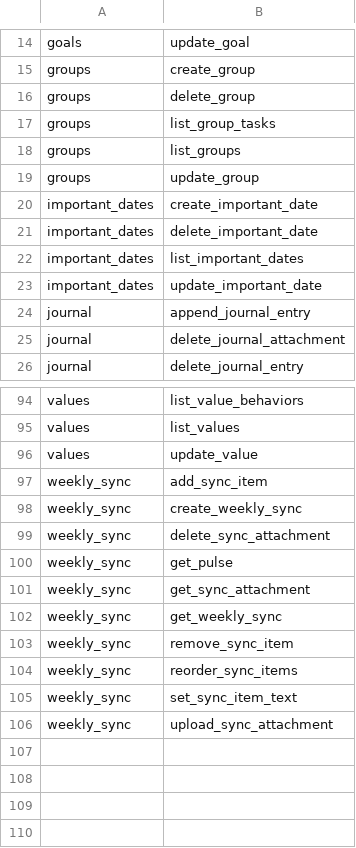
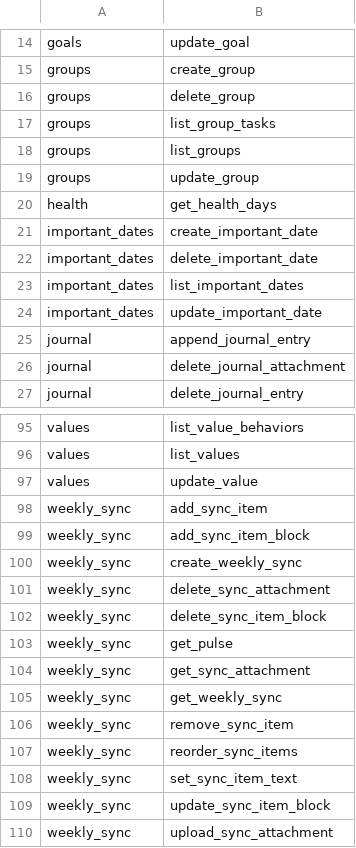
Before and after one commit to santiagotoscanini/anansi, a TSV file: .golden/mcp-tool-names.tsv, drawn as a sheet; only a part is shown, gaps mark what is left out.

Commit message:
Sync items: pictures each week, named blocks, Apple Health (server and web)
One migration, 0010_tracking_photos_blocks_health:
- tracking_items.photos_per_week (1-12, null = any) and .health_metric
- sync_item_blocks (titled Markdown blocks under a sync item's notes)
- health_days (one row per user per calendar day of Health totals)

Pictures: the library editor sets "Photos each week"; the sync row (Sync tab
and Pulse) hides "add" when the week is full, and an item that takes one shows
a single slot with "replace" (upload the new one, then delete the old). The
server enforces nothing.

Blocks: add/update/delete/reorder in weekly-sync.ts, returned with every sync
item and in the item's history; mentions in them are linked and indexed with
the notes (sync_item_mentions rebuilt from notes + blocks on every write).
Web: quiet heading + Markdown, folds past 12 lines, click to edit with the
notes' debounce, delete on hover.

Apple Health: PUT /api/v1/health/days (withApiKey) upserts each day; an item
can follow a metric and its week shows the weekSummary with a 7-bar sparkline
in the sync, Pulse and Over time.

MCP: add_sync_item_block, update_sync_item_block, delete_sync_item_block,
get_health_days; photosPerWeek and healthMetric on the tracking item tools;
blocks and health in get_weekly_sync and get_tracking_item_history. 110 tools;
.golden/mcp-tools.json re-baselined after reading the diff (exactly those
four additions and the four description/schema changes).

Backups carry blocks, health_days and both new columns (older backups import).
The tracking-items service now re-parses its input like the others.

```diff
--- a/.golden/mcp-tool-names.tsv
+++ b/.golden/mcp-tool-names.tsv
@@ -19,2 +19,3 @@ groups	list_groups
 groups	update_group
+health	get_health_days
 important_dates	create_important_date
@@ -97,4 +98,6 @@ values	update_value
 weekly_sync	add_sync_item
+weekly_sync	add_sync_item_block
 weekly_sync	create_weekly_sync
 weekly_sync	delete_sync_attachment
+weekly_sync	delete_sync_item_block
 weekly_sync	get_pulse
@@ -105,2 +108,3 @@ weekly_sync	reorder_sync_items
 weekly_sync	set_sync_item_text
+weekly_sync	update_sync_item_block
 weekly_sync	upload_sync_attachment
```
Also changed, not shown: 34 other files.
